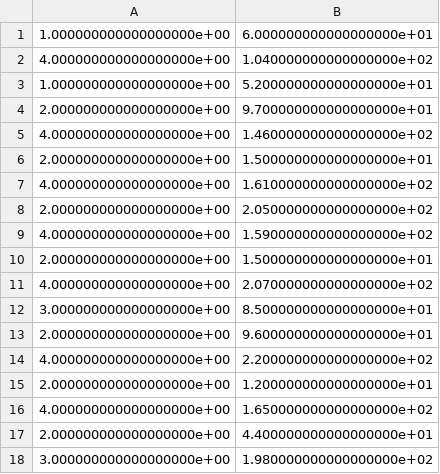
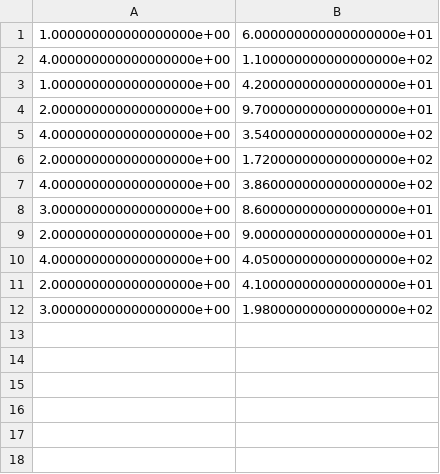
Before and after one commit to ericaltenburg/TXStateREU, a CSV file: final_timeline.csv, drawn as a sheet.

Commit message:
Fix problem where it doesn't count last item in the timeline

```diff
--- a/final_timeline.csv
+++ b/final_timeline.csv
@@ -1,18 +1,12 @@
 1.000000000000000000e+00,6.000000000000000000e+01
-4.000000000000000000e+00,1.040000000000000000e+02
-1.000000000000000000e+00,5.200000000000000000e+01
+4.000000000000000000e+00,1.100000000000000000e+02
+1.000000000000000000e+00,4.200000000000000000e+01
 2.000000000000000000e+00,9.700000000000000000e+01
-4.000000000000000000e+00,1.460000000000000000e+02
-2.000000000000000000e+00,1.500000000000000000e+01
-4.000000000000000000e+00,1.610000000000000000e+02
-2.000000000000000000e+00,2.050000000000000000e+02
-4.000000000000000000e+00,1.590000000000000000e+02
-2.000000000000000000e+00,1.500000000000000000e+01
-4.000000000000000000e+00,2.070000000000000000e+02
-3.000000000000000000e+00,8.500000000000000000e+01
-2.000000000000000000e+00,9.600000000000000000e+01
-4.000000000000000000e+00,2.200000000000000000e+02
-2.000000000000000000e+00,1.200000000000000000e+01
-4.000000000000000000e+00,1.650000000000000000e+02
-2.000000000000000000e+00,4.400000000000000000e+01
+4.000000000000000000e+00,3.540000000000000000e+02
+2.000000000000000000e+00,1.720000000000000000e+02
+4.000000000000000000e+00,3.860000000000000000e+02
+3.000000000000000000e+00,8.600000000000000000e+01
+2.000000000000000000e+00,9.000000000000000000e+01
+4.000000000000000000e+00,4.050000000000000000e+02
+2.000000000000000000e+00,4.100000000000000000e+01
 3.000000000000000000e+00,1.980000000000000000e+02
```
Also changed, not shown: predictions.csv, timeline.csv, 3 other files.
